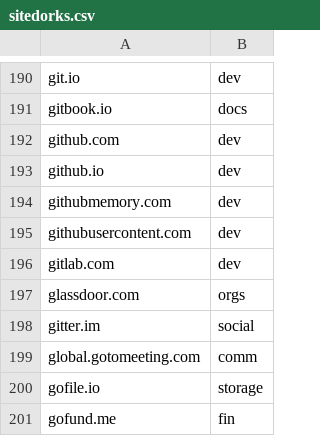
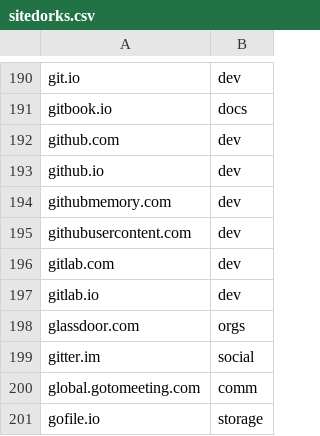
Before and after one commit to Zarcolio/sitedorks, a CSV file: sitedorks.csv, drawn as a sheet; only a part is shown, gaps mark what is left out; the shorter side is filled out with more unchanged rows.

Commit message:
Update sitedorks.csv

```diff
--- a/sitedorks.csv
+++ b/sitedorks.csv
@@ -196,2 +196,3 @@ githubusercontent.com,dev
 gitlab.com,dev
+gitlab.io,dev
 glassdoor.com,orgs
```
